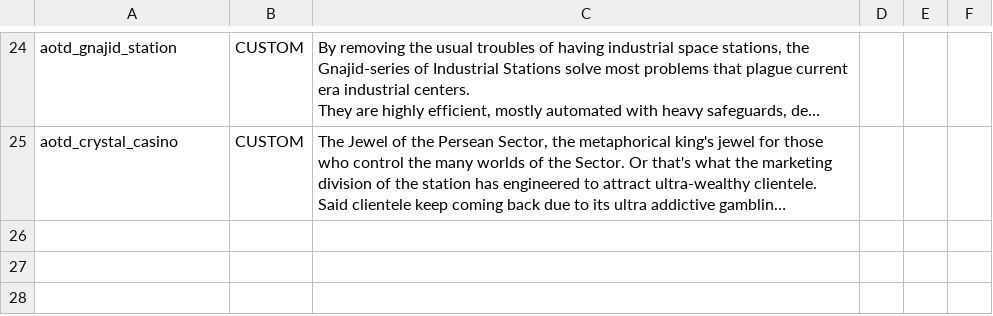
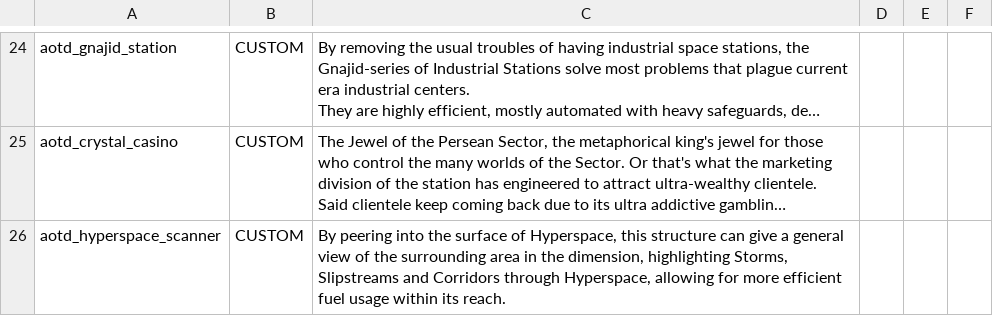
Before and after one commit to Kaysaar/AoTD-VaultsOfKnowledge, a CSV file: data/strings/descriptions.csv, drawn as a sheet; only a part is shown, gaps mark what is left out; long unchanged cells end in …; the diff names each change by its address in the sheet, - before the commit and + after, or states it on an @@ line.

Commit message:
hyperspace scanner impl

```diff
--- a/data/strings/descriptions.csv
+++ b/data/strings/descriptions.csv
+row 26: aotd_hyperspace_scanner | CUSTOM | By peering into the surface of Hyperspace, this structure can give a general view of the surrounding area in the dimension, highlighting Storms, Slipstreams and Corridors through Hyperspace, allowing for more efficient fuel usage within its reach.
```
Also changed, not shown: data/campaign/aotd_stable_structures.csv, data/campaign/aotd_tech_options.csv, 4 other files.
